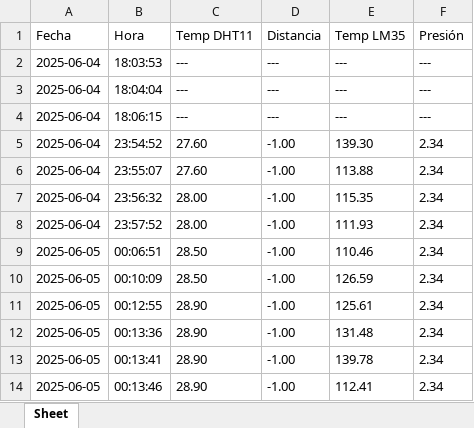
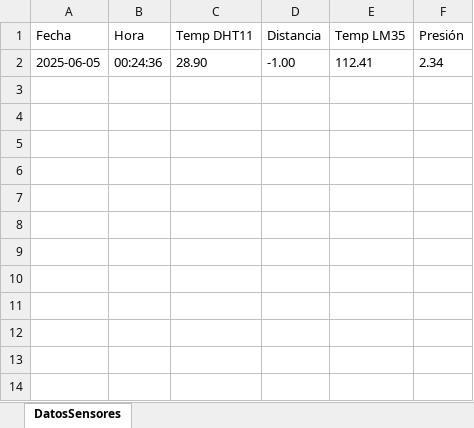
Before and after one commit to Gabo-programmer/Trabajo_II, an Excel workbook: datos_sensores.xlsx, sheet DatosSensores, drawn as a sheet; values as stored, in another font and other column widths than the file's, no borders; removed rows and columns are numbered as before the commit, all else as after; the diff names each change by its address in the sheet, - before the commit and + after, or states it on an @@ line.

Commit message:
Datos sensores actualizados

```diff
--- a/datos_sensores.xlsx (sheet DatosSensores)
+++ b/datos_sensores.xlsx (sheet DatosSensores)
-sheet tab: Sheet
+sheet tab: DatosSensores
-row 2: 2025-06-04 | 18:03:53 | --- | --- | --- | ---
-row 3: 2025-06-04 | 18:04:04 | --- | --- | --- | ---
-row 4: 2025-06-04 | 18:06:15 | --- | --- | --- | ---
-row 5: 2025-06-04 | 23:54:52 | 27.60 | -1.00 | 139.30 | 2.34
-row 6: 2025-06-04 | 23:55:07 | 27.60 | -1.00 | 113.88 | 2.34
-row 7: 2025-06-04 | 23:56:32 | 28.00 | -1.00 | 115.35 | 2.34
-row 8: 2025-06-04 | 23:57:52 | 28.00 | -1.00 | 111.93 | 2.34
-row 9: 2025-06-05 | 00:06:51 | 28.50 | -1.00 | 110.46 | 2.34
-row 10: 2025-06-05 | 00:10:09 | 28.50 | -1.00 | 126.59 | 2.34
-row 11: 2025-06-05 | 00:12:55 | 28.90 | -1.00 | 125.61 | 2.34
-row 12: 2025-06-05 | 00:13:36 | 28.90 | -1.00 | 131.48 | 2.34
-row 13: 2025-06-05 | 00:13:41 | 28.90 | -1.00 | 139.78 | 2.34
-B2 (Hora): 00:13:46
+B2 (Hora): 00:24:36
```
